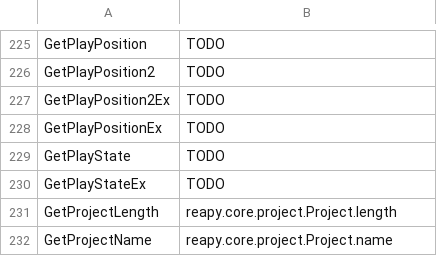
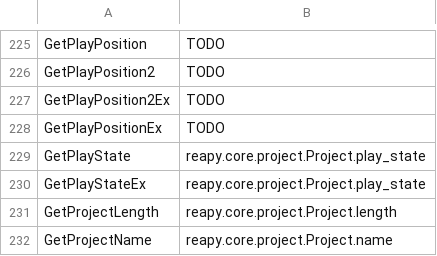
Before and after one commit to RomeoDespres/reapy, a CSV file: docs/api.csv, drawn as a sheet; only a part is shown, gaps mark what is left out.

Commit message:
Add Project.play_state

```diff
--- a/docs/api.csv
+++ b/docs/api.csv
@@ -228,4 +228,4 @@ GetPlayPosition2Ex,TODO
 GetPlayPositionEx,TODO
-GetPlayState,TODO
-GetPlayStateEx,TODO
+GetPlayState,reapy.core.project.Project.play_state
+GetPlayStateEx,reapy.core.project.Project.play_state
 GetProjectLength,reapy.core.project.Project.length
```
Also changed, not shown: 1 other file.
